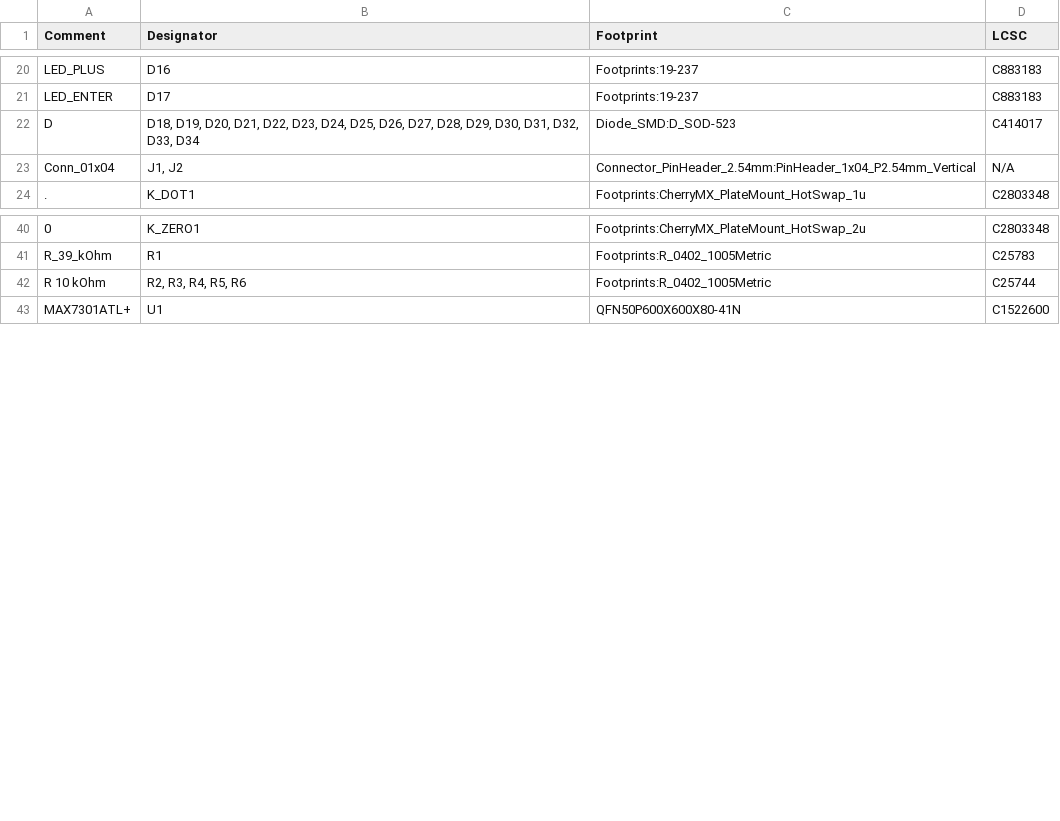
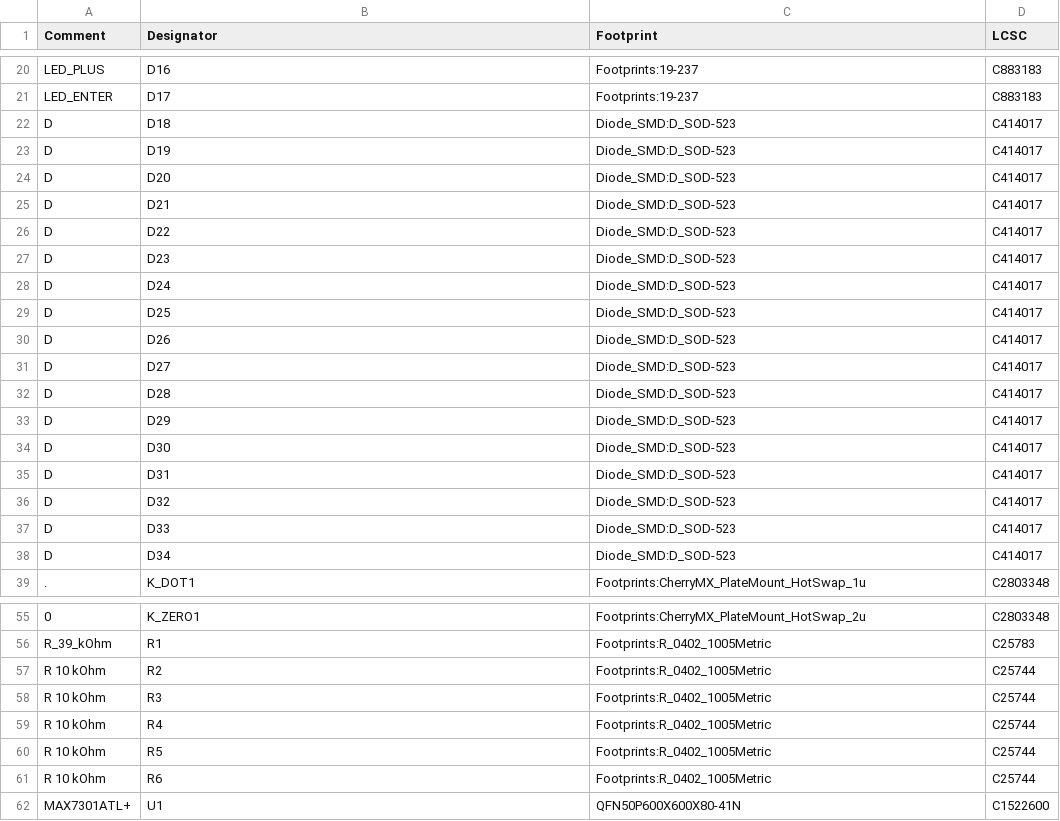
Before and after one commit to vladimir-aubrecht/Keyboard, a CSV file: pcb/Numpad Keyboard/Output/Assembly/JLCPCB/Numpad.csv, drawn as a sheet; only a part is shown, gaps mark what is left out; removed rows and columns are numbered as before the commit, all else as after; the diff names each change by its address in the sheet, - before the commit and + after, or states it on an @@ line.

```diff
--- a/pcb/Numpad Keyboard/Output/Assembly/JLCPCB/Numpad.csv
+++ b/pcb/Numpad Keyboard/Output/Assembly/JLCPCB/Numpad.csv
-B22 (Designator): D18, D19, D20, D21, D22, D23, D24, D25, D26, D27, D28, D29, D30, D31, D32, D33, D34
+B22 (Designator): D18
-row 23: Conn_01x04 | J1, J2 | Connector_PinHeader_2.54mm:PinHeader_1x04_P2.54mm_Vertical | N/A
+row 23: D | D19 | Diode_SMD:D_SOD-523 | C414017
+row 24: D | D20 | Diode_SMD:D_SOD-523 | C414017
+row 25: D | D21 | Diode_SMD:D_SOD-523 | C414017
+row 26: D | D22 | Diode_SMD:D_SOD-523 | C414017
+row 27: D | D23 | Diode_SMD:D_SOD-523 | C414017
+row 28: D | D24 | Diode_SMD:D_SOD-523 | C414017
+row 29: D | D25 | Diode_SMD:D_SOD-523 | C414017
+row 30: D | D26 | Diode_SMD:D_SOD-523 | C414017
+row 31: D | D27 | Diode_SMD:D_SOD-523 | C414017
+row 32: D | D28 | Diode_SMD:D_SOD-523 | C414017
+row 33: D | D29 | Diode_SMD:D_SOD-523 | C414017
+row 34: D | D30 | Diode_SMD:D_SOD-523 | C414017
+row 35: D | D31 | Diode_SMD:D_SOD-523 | C414017
+row 36: D | D32 | Diode_SMD:D_SOD-523 | C414017
+row 37: D | D33 | Diode_SMD:D_SOD-523 | C414017
+row 38: D | D34 | Diode_SMD:D_SOD-523 | C414017
-B57 (Designator): R2, R3, R4, R5, R6
+B57 (Designator): R2
+row 58: R 10 kOhm | R3 | Footprints:R_0402_1005Metric | C25744
+row 59: R 10 kOhm | R4 | Footprints:R_0402_1005Metric | C25744
+row 60: R 10 kOhm | R5 | Footprints:R_0402_1005Metric | C25744
+row 61: R 10 kOhm | R6 | Footprints:R_0402_1005Metric | C25744
```
Also changed, not shown: pcb/Numpad Keyboard/Output/Assembly/JLCPCB/Numpad-top-pos.csv.
